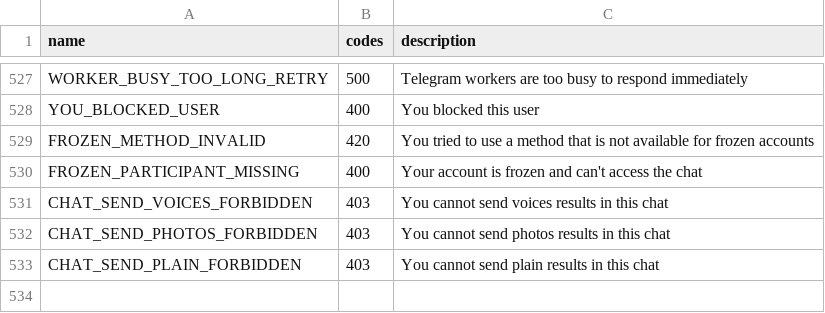
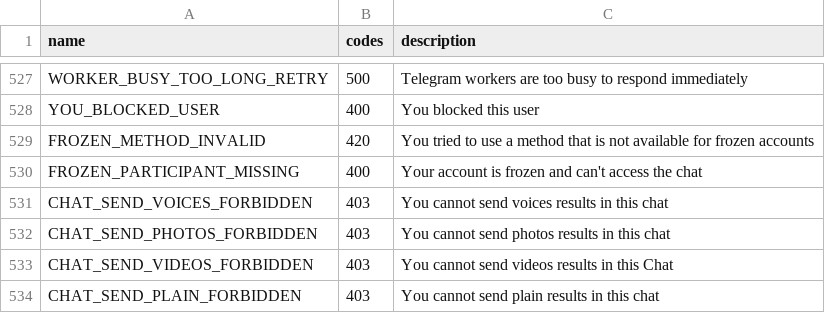
Before and after one commit to Darskiy/Telethon, a CSV file: telethon_generator/data/errors.csv, drawn as a sheet; only a part is shown, gaps mark what is left out; the diff names each change by its address in the sheet, - before the commit and + after, or states it on an @@ line.

Commit message:
Add error code for sending videos in chat (#4741)

```diff
--- a/telethon_generator/data/errors.csv
+++ b/telethon_generator/data/errors.csv
+row 533: CHAT_SEND_VIDEOS_FORBIDDEN | 403 | You cannot send videos results in this Chat
```
